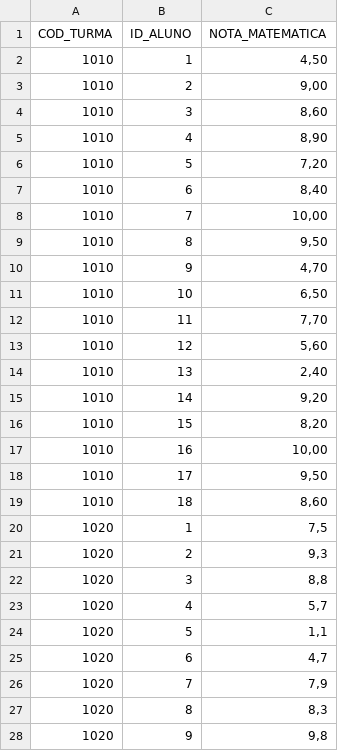
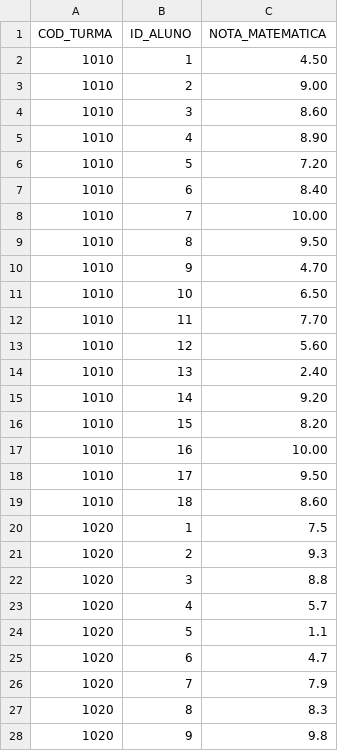
Before and after one commit to tkautzmann/tkautzmann.github.io, a CSV file: notas.csv, drawn as a sheet; only a part is shown; the diff covers the shown part only.

Commit message:
atualiza

```diff
--- a/notas.csv
+++ b/notas.csv
@@ -1,28 +1,28 @@
 COD_TURMA,ID_ALUNO,NOTA_MATEMATICA
-1010,1,"4,50"
-1010,2,"9,00"
-1010,3,"8,60"
-1010,4,"8,90"
-1010,5,"7,20"
-1010,6,"8,40"
-1010,7,"10,00"
-1010,8,"9,50"
-1010,9,"4,70"
-1010,10,"6,50"
-1010,11,"7,70"
-1010,12,"5,60"
-1010,13,"2,40"
-1010,14,"9,20"
-1010,15,"8,20"
-1010,16,"10,00"
-1010,17,"9,50"
-1010,18,"8,60"
-1020,1,"7,5"
-1020,2,"9,3"
-1020,3,"8,8"
-1020,4,"5,7"
-1020,5,"1,1"
-1020,6,"4,7"
-1020,7,"7,9"
-1020,8,"8,3"
-1020,9,"9,8"
+1010,1,4.50
+1010,2,9.00
+1010,3,8.60
+1010,4,8.90
+1010,5,7.20
+1010,6,8.40
+1010,7,10.00
+1010,8,9.50
+1010,9,4.70
+1010,10,6.50
+1010,11,7.70
+1010,12,5.60
+1010,13,2.40
+1010,14,9.20
+1010,15,8.20
+1010,16,10.00
+1010,17,9.50
+1010,18,8.60
+1020,1,7.5
+1020,2,9.3
+1020,3,8.8
+1020,4,5.7
+1020,5,1.1
+1020,6,4.7
+1020,7,7.9
+1020,8,8.3
+1020,9,9.8
```
Also changed, not shown: 2 edited cells elsewhere in this file.
